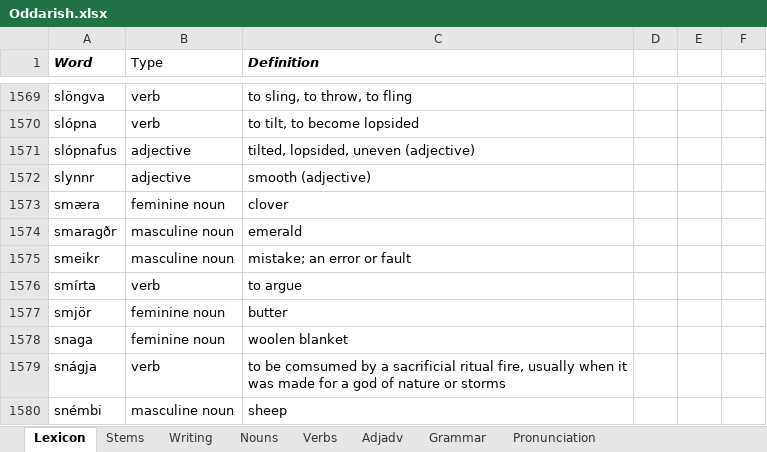
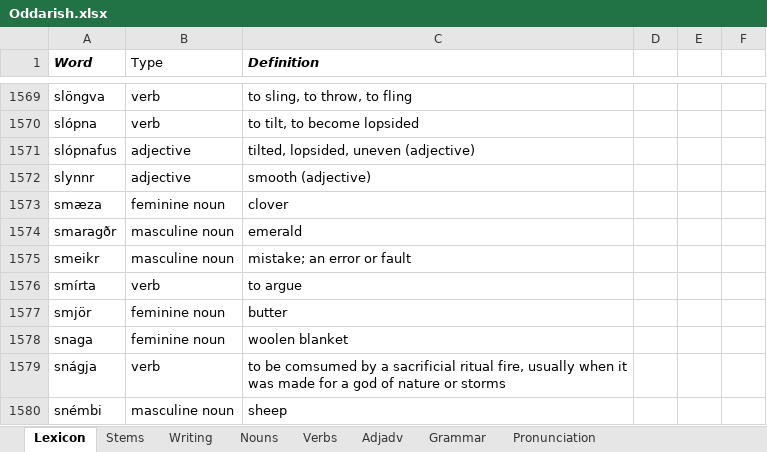
Before and after one commit to Oneo64/Aldraheimr, an Excel workbook: Literature/Languages/Oddarish.xlsx, sheet Lexicon, drawn as a sheet; only a part is shown, gaps mark what is left out; values as stored, in another font and other column widths than the file's, no borders; charts and pictures and table styles not drawn; the diff names each change by its address in the sheet, - before the commit and + after, or states it on an @@ line.

Commit message:
Update Oddarish.xlsx

```diff
--- a/Literature/Languages/Oddarish.xlsx (sheet Lexicon)
+++ b/Literature/Languages/Oddarish.xlsx (sheet Lexicon)
-A1573 (Word): smæra
+A1573 (Word): smæza
```
